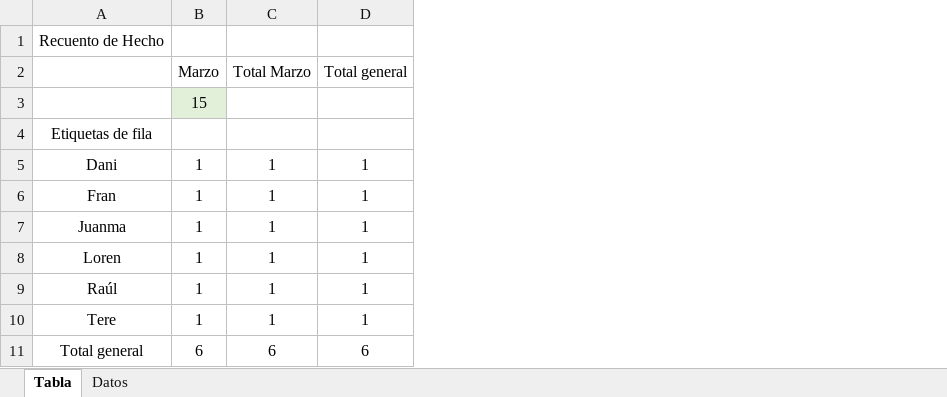
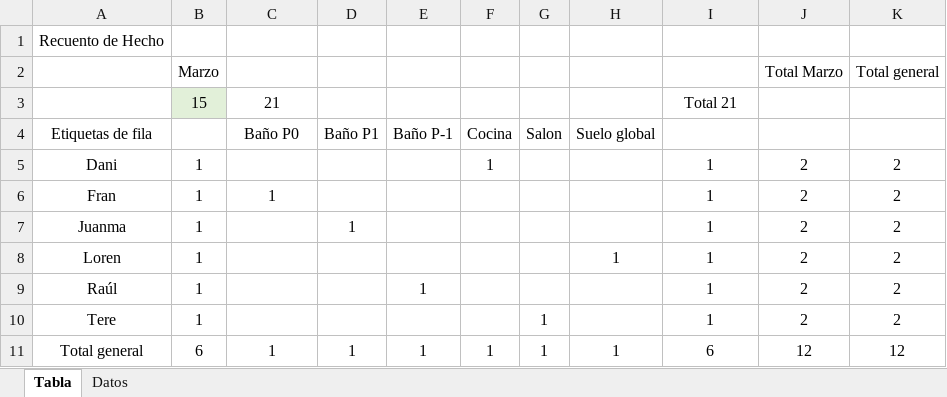
Before and after one commit to fraespmos/Excel-tareas-casa, an Excel workbook: CUADRANTE LIMPIEZA CASA.xlsx, sheet Tabla, drawn as a sheet; values as stored, in another font and other column widths than the file's, no borders; removed rows and columns are numbered as before the commit, all else as after; the diff names each change by its address in the sheet, - before the commit and + after, or states it on an @@ line.

Commit message:
actualizando todas las tareas semana ultima de marzo

```diff
--- a/CUADRANTE LIMPIEZA CASA.xlsx (sheet Tabla)
+++ b/CUADRANTE LIMPIEZA CASA.xlsx (sheet Tabla)
+column D (Baño P1), rows 7-11: 1 |  |  |  | 1
+column E (Baño P-1), rows 9-11: 1 |  | 1
+column F (Cocina), rows 5-11: 1 |  |  |  |  |  | 1
+column G (Salon), rows 10-11: 1 | 1
+column H (Suelo global), rows 8-11: 1 |  |  | 1
+column J, row 2: Total Marzo; rows 5-11: 2 | 2 | 2 | 2 | 2 | 2 | 12
+column K, row 2: Total general; rows 5-11: 2 | 2 | 2 | 2 | 2 | 2 | 12
-row 2:  | Marzo | Total Marzo | Total general
-B2: 15
+B2: Marzo
-B2 fill: #E2F0D9
+B2 fill: none
+row 3:  | 15 | 21 |  |  |  |  |  | Total 21
-C4: (empty)
+C4: Baño P0
-C5 (Baño P0): 1
+C5 (Baño P0): (empty)
-C7:C10 (Baño P0): 1
+C7:C10 (Baño P0): (empty)
-C11 (Baño P0): 6
+C11 (Baño P0): 1
```
Also changed, not shown: sheet Datos.
